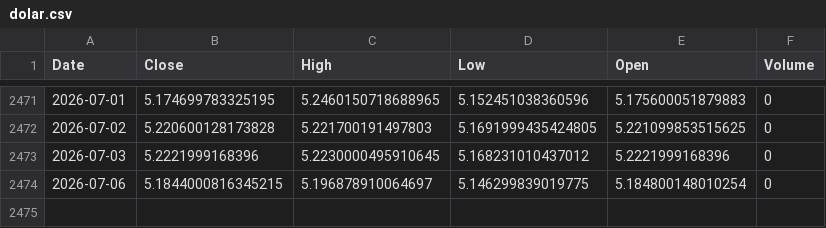
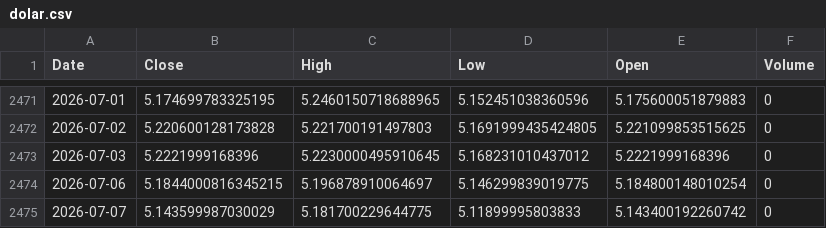
Before and after one commit to leponodobrasil/cotacao-dolar, a CSV file: dolar.csv, drawn as a sheet; only a part is shown, gaps mark what is left out; the diff names each change by its address in the sheet, - before the commit and + after, or states it on an @@ line.

```diff
--- a/dolar.csv
+++ b/dolar.csv
+row 2475: 2026-07-07 | 5.143599987030029 | 5.181700229644775 | 5.11899995803833 | 5.143400192260742 | 0
```
